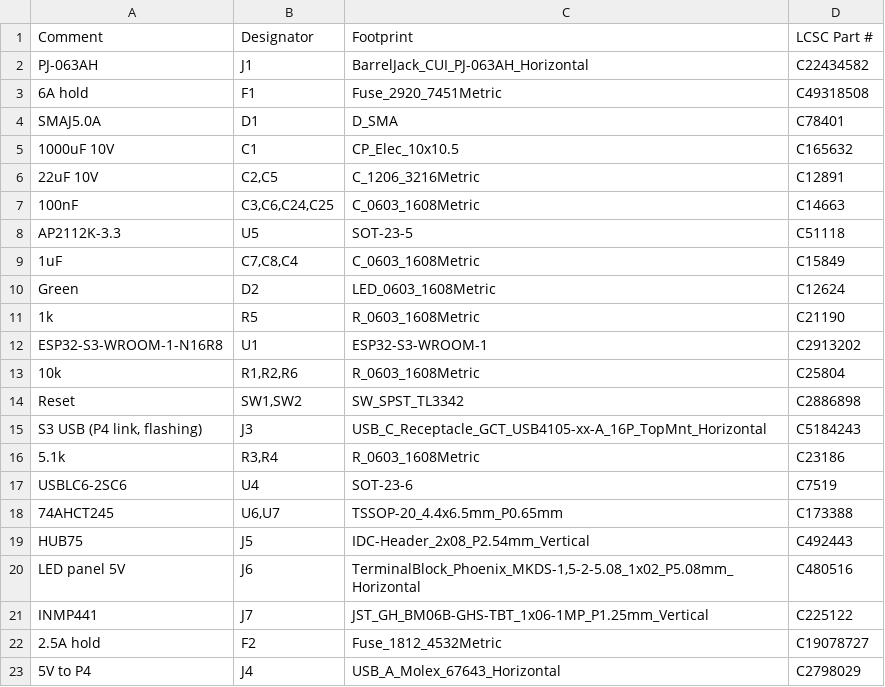
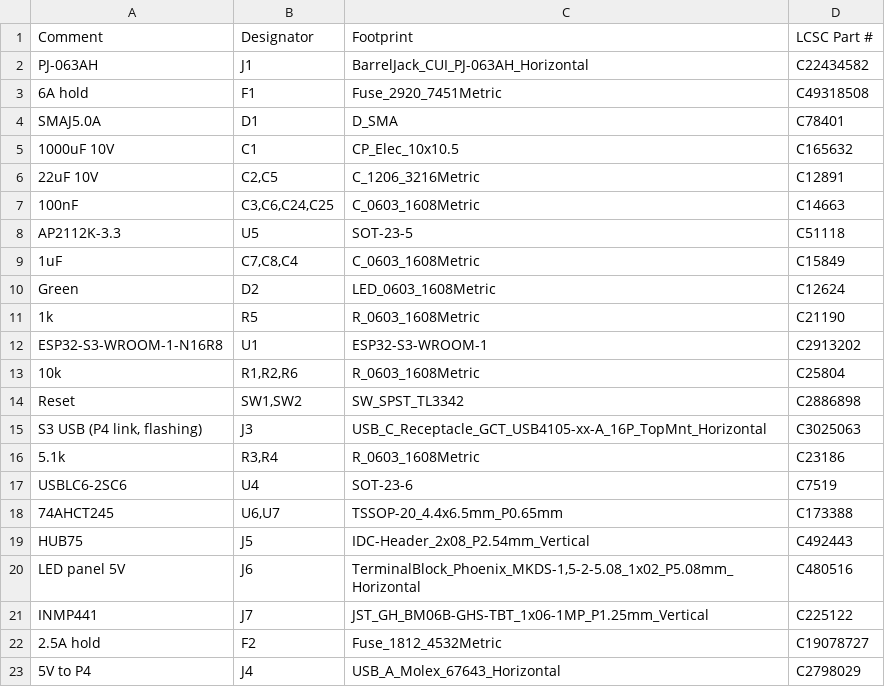
Before and after one commit to tinyrobotcompany/Waveform_One, a CSV file: electronics/carrier/fab/carrier-bom.csv, drawn as a sheet.

```diff
--- a/electronics/carrier/fab/carrier-bom.csv
+++ b/electronics/carrier/fab/carrier-bom.csv
@@ -14,3 +14,3 @@ ESP32-S3-WROOM-1-N16R8,U1,ESP32-S3-WROOM-1,C2913202
 Reset,"SW1,SW2",SW_SPST_TL3342,C2886898
-"S3 USB (P4 link, flashing)",J3,USB_C_Receptacle_GCT_USB4105-xx-A_16P_TopMnt_Horizontal,C5184243
+"S3 USB (P4 link, flashing)",J3,USB_C_Receptacle_GCT_USB4105-xx-A_16P_TopMnt_Horizontal,C3025063
 5.1k,"R3,R4",R_0603_1608Metric,C23186
```
Also changed, not shown: 2 other files.
